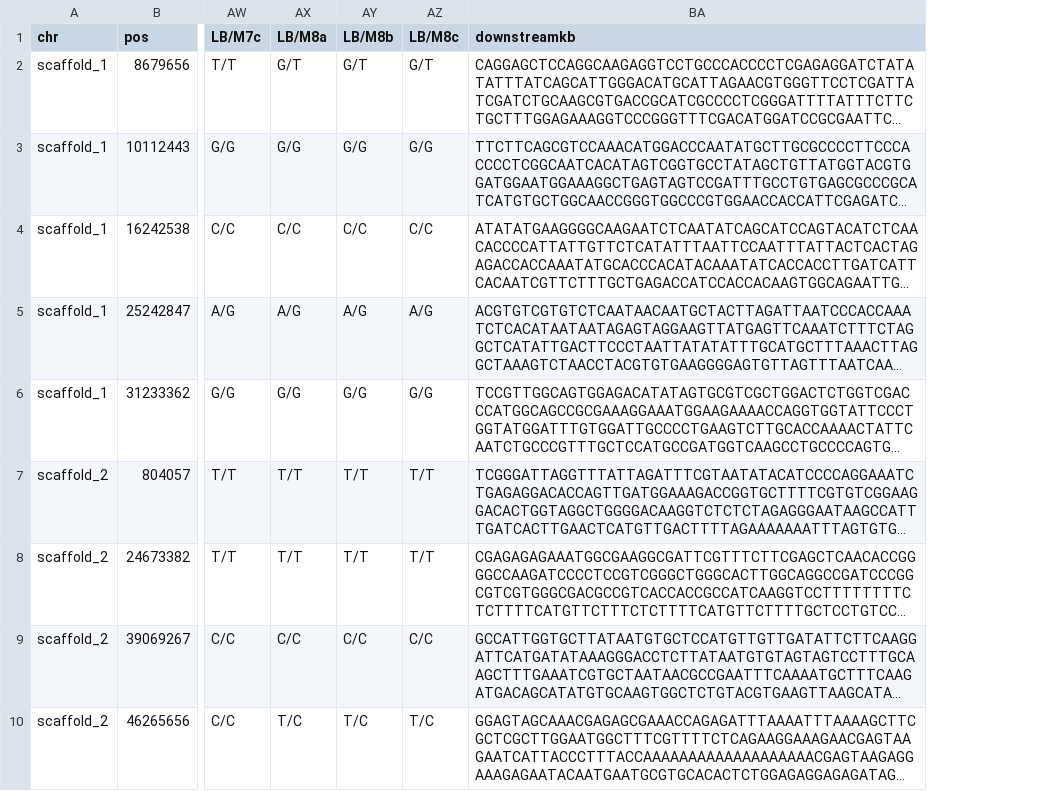
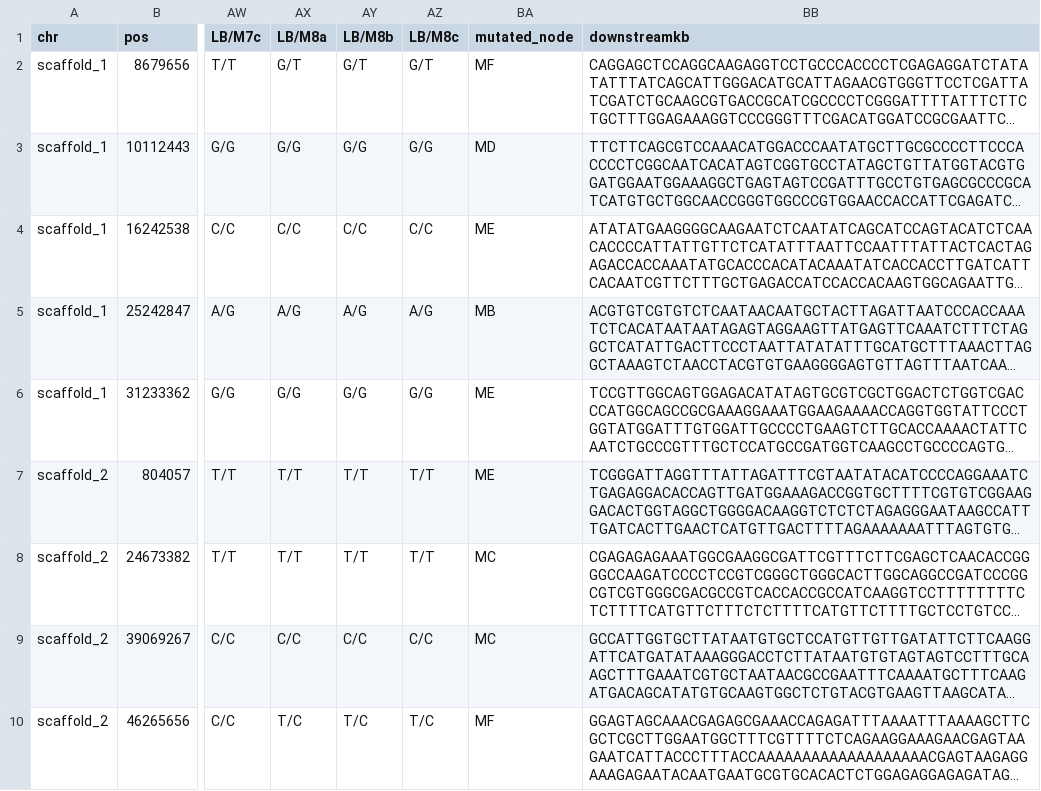
Before and after one commit to adamjorr/somatic-variation, a TSV file: results/dng_variants.tsv, drawn as a sheet; only a part is shown, gaps mark what is left out; long unchanged cells end in …; the diff names each change by its address in the sheet, - before the commit and + after, or states it on an @@ line.

Commit message:
update dng results with mutated node column

```diff
--- a/results/dng_variants.tsv
+++ b/results/dng_variants.tsv
+column BA (mutated_node), rows 2-10: MF | MD | ME | MB | ME | ME | MC | MC | MF
```
